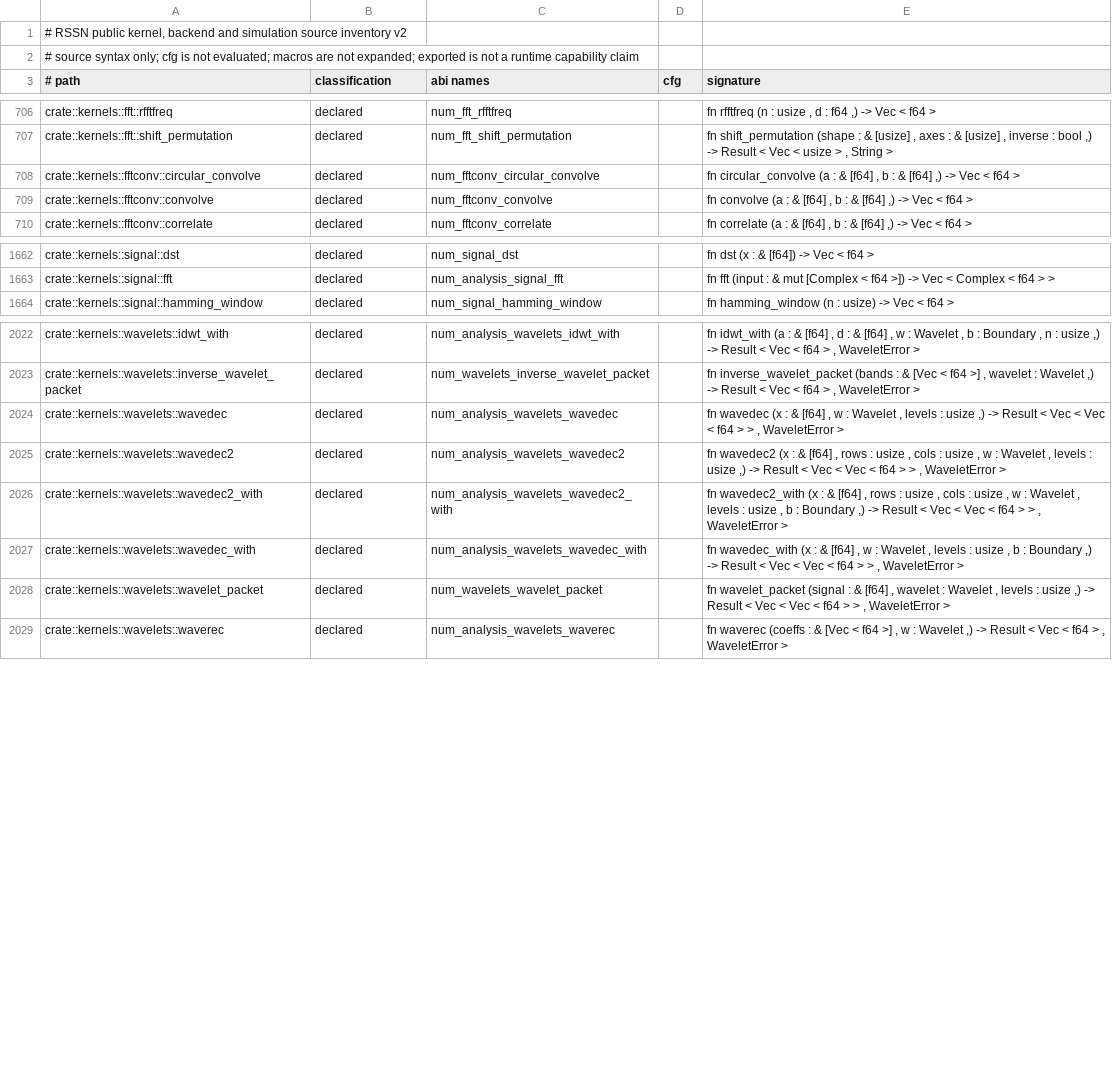
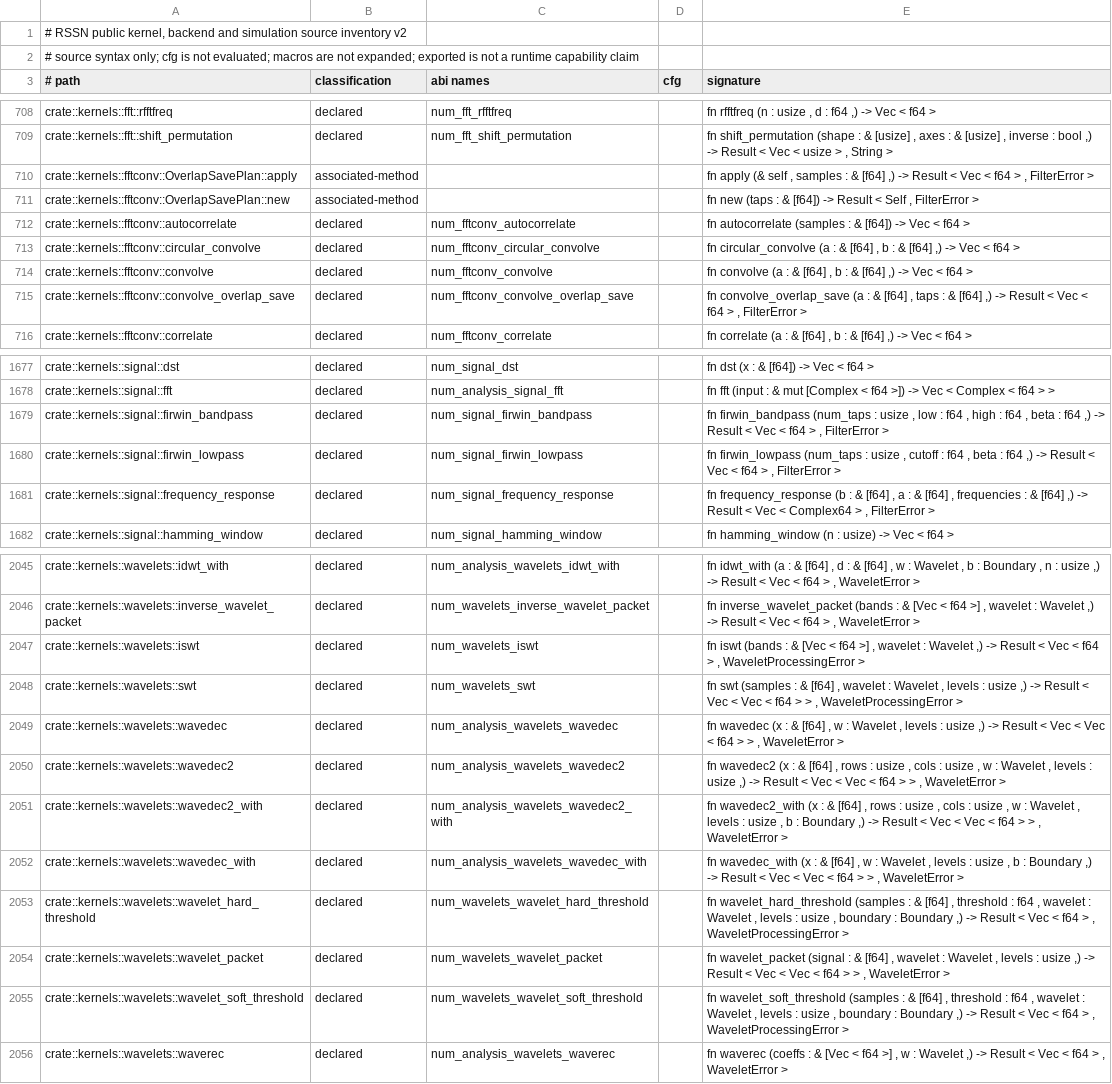
Before and after one commit to Apich-Organization/aevia, a TSV file: tools/rssn-api-audit/inventory.tsv, drawn as a sheet; only a part is shown, gaps mark what is left out; the diff covers the shown part only; the diff names each change by its address in the sheet, - before the commit and + after, or states it on an @@ line.

Commit message:
Optimize the Aevia toolchain and refresh RSSN references
Pair with RSSN 8ff088d6 for the CPU execution defaults and generated kernel contracts.

```diff
--- a/tools/rssn-api-audit/inventory.tsv
+++ b/tools/rssn-api-audit/inventory.tsv
+row 710: crate::kernels::fftconv::OverlapSavePlan::apply | associated-method |  |  | fn apply (& self , samples : & [f64] ,) -> Result < Vec < f64 > , FilterError >
+row 711: crate::kernels::fftconv::OverlapSavePlan::new | associated-method |  |  | fn new (taps : & [f64]) -> Result < Self , FilterError >
+row 712: crate::kernels::fftconv::autocorrelate | declared | num_fftconv_autocorrelate |  | fn autocorrelate (samples : & [f64]) -> Vec < f64 >
+row 715: crate::kernels::fftconv::convolve_overlap_save | declared | num_fftconv_convolve_overlap_save |  | fn convolve_overlap_save (a : & [f64] , taps : & [f64] ,) -> Result < Vec < f64 > , FilterError >
+row 1679: crate::kernels::signal::firwin_bandpass | declared | num_signal_firwin_bandpass |  | fn firwin_bandpass (num_taps : usize , low : f64 , high : f64 , beta : f64 ,) -> Result < Vec < f64 > , FilterError >
+row 1680: crate::kernels::signal::firwin_lowpass | declared | num_signal_firwin_lowpass |  | fn firwin_lowpass (num_taps : usize , cutoff : f64 , beta : f64 ,) -> Result < Vec < f64 > , FilterError >
+row 1681: crate::kernels::signal::frequency_response | declared | num_signal_frequency_response |  | fn frequency_response (b : & [f64] , a : & [f64] , frequencies : & [f64] ,) -> Result < Vec < Complex64 > , FilterError >
+row 2047: crate::kernels::wavelets::iswt | declared | num_wavelets_iswt |  | fn iswt (bands : & [Vec < f64 >] , wavelet : Wavelet ,) -> Result < Vec < f64 > , WaveletProcessingError >
+row 2048: crate::kernels::wavelets::swt | declared | num_wavelets_swt |  | fn swt (samples : & [f64] , wavelet : Wavelet , levels : usize ,) -> Result < Vec < Vec < f64 > > , WaveletProcessingError >
+row 2053: crate::kernels::wavelets::wavelet_hard_threshold | declared | num_wavelets_wavelet_hard_threshold |  | fn wavelet_hard_threshold (samples : & [f64] , threshold : f64 , wavelet : Wavelet , levels : usize , boundary : Boundary ,) -> Result < Vec < f64 > , WaveletProcessingError >
+row 2055: crate::kernels::wavelets::wavelet_soft_threshold | declared | num_wavelets_wavelet_soft_threshold |  | fn wavelet_soft_threshold (samples : & [f64] , threshold : f64 , wavelet : Wavelet , levels : usize , boundary : Boundary ,) -> Result < Vec < f64 > , WaveletProcessingError >
```
Also changed, not shown: 16 added rows elsewhere in this file, tools/rssn-api-audit/source-boundaries.tsv, 44 other files.
